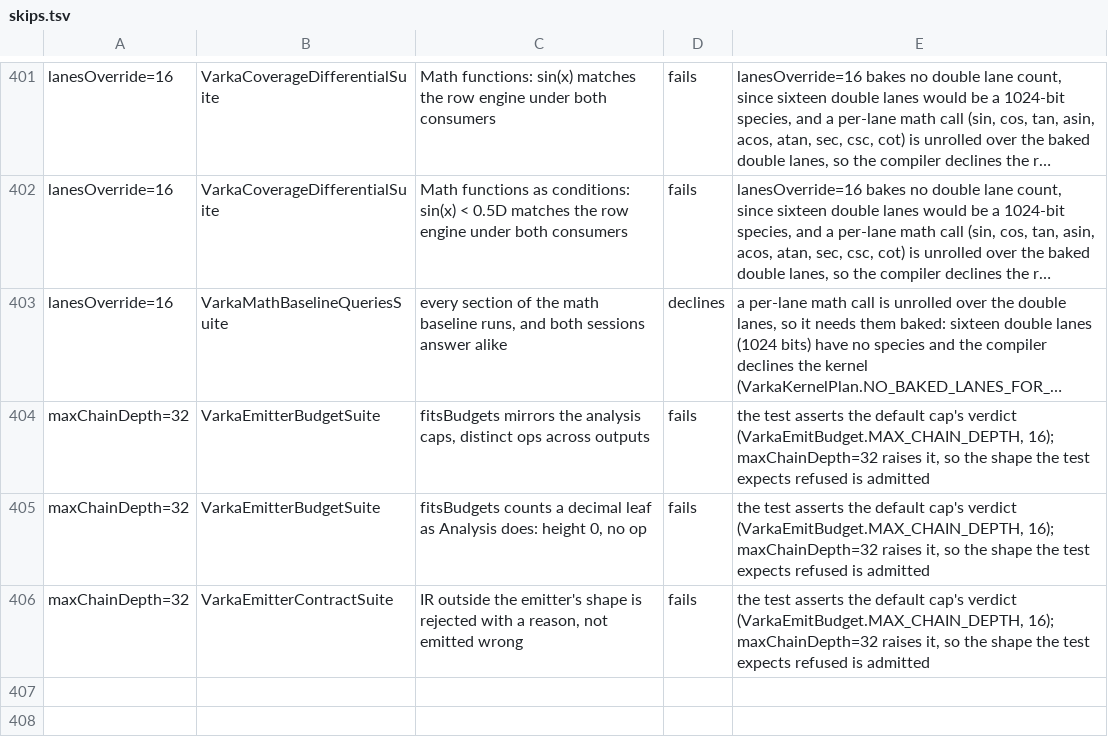
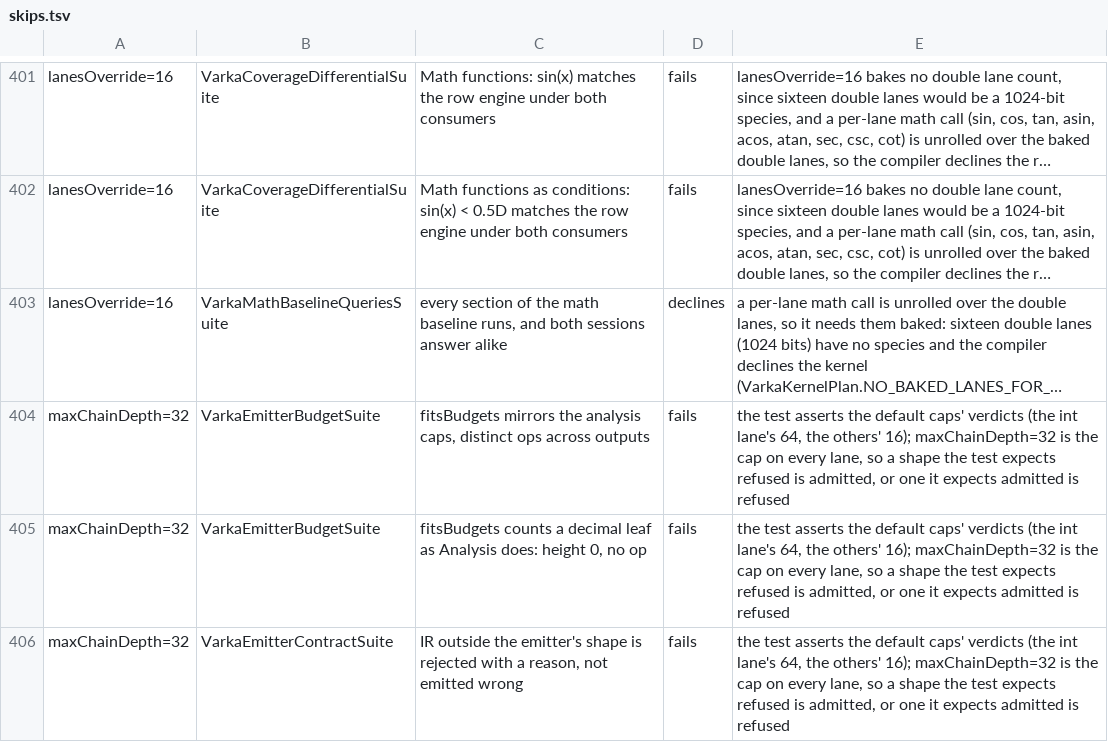
Before and after one commit to vecbricks/varka, a TSV file: sql/varka/matrix/skips.tsv, drawn as a sheet; only a part is shown, gaps mark what is left out; long unchanged cells end in …; the diff names each change by its address in the sheet, - before the commit and + after, or states it on an @@ line.

```diff
--- a/sql/varka/matrix/skips.tsv
+++ b/sql/varka/matrix/skips.tsv
-E404:E406: …the default cap's verdict (VarkaEmitBudget.MAX_CHAIN_DEPTH, 16); maxChainDepth=32 raises it, so the shape the test expects refused is admitted
+E404:E406: …the default caps' verdicts (the int lane's 64, the others' 16); maxChainDepth=32 is the cap on every lane, so a shape the test expects refused is admitted, or one it expects admitted is refused
```
Also changed, not shown: 12 other files.
